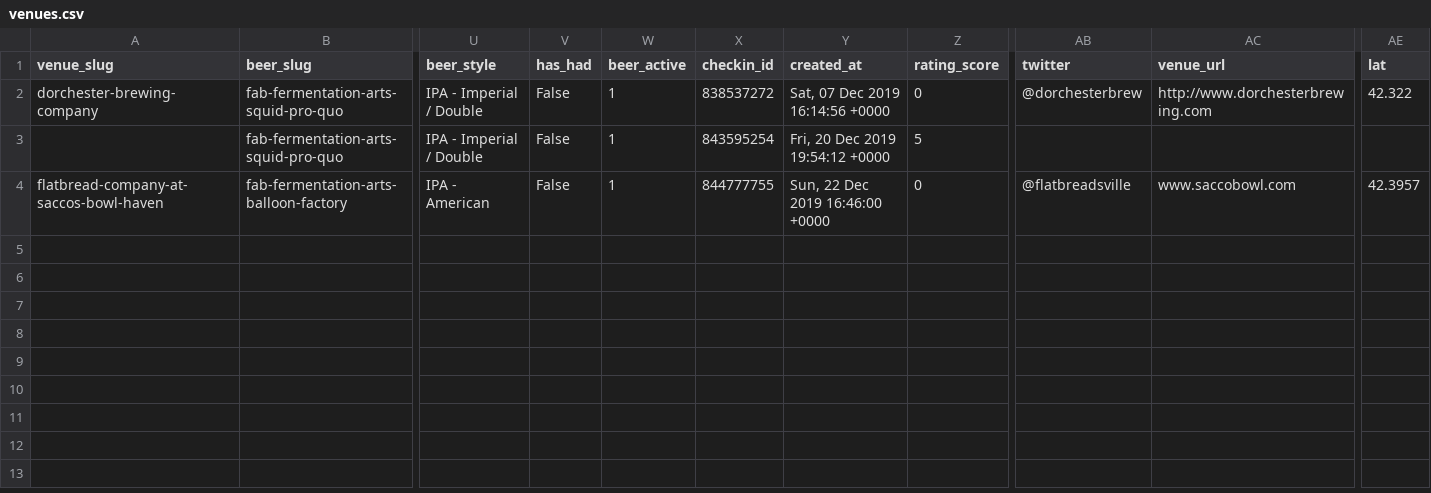
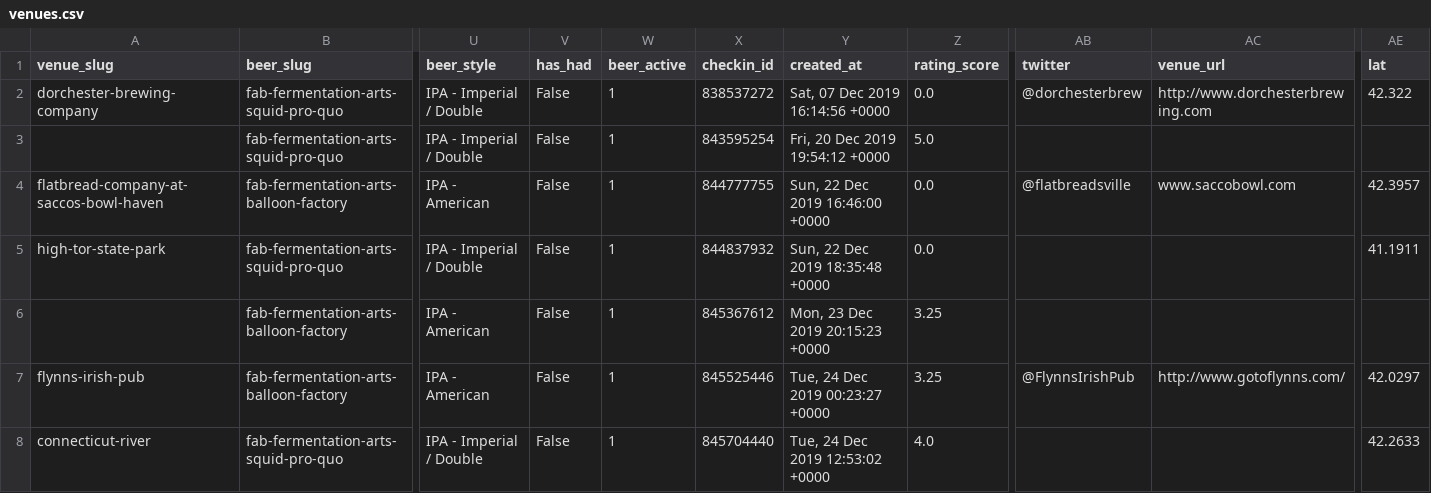
Before and after one commit to fab-rems/fab-beer.github.io, a CSV file: _data/venues.csv, drawn as a sheet; only a part is shown, gaps mark what is left out; rows hold the shown columns only; the diff names each change by its address in the sheet, - before the commit and + after, or states it on an @@ line.

```diff
--- a/_data/venues.csv
+++ b/_data/venues.csv
-Z2 (rating_score): 0
+Z2 (rating_score): 0.0
-Z3 (rating_score): 5
+Z3 (rating_score): 5.0
-Z4 (rating_score): 0
+Z4 (rating_score): 0.0
+row 5: high-tor-state-park | fab-fermentation-arts-squid-pro-quo | IPA - Imperial / Double | False | 1 | 844837932 | Sun, 22 Dec 2019 18:35:48 +0000 | 0.0 |  |  | 41.1911
+row 6:  | fab-fermentation-arts-balloon-factory | IPA - American | False | 1 | 845367612 | Mon, 23 Dec 2019 20:15:23 +0000 | 3.25
+row 7: flynns-irish-pub | fab-fermentation-arts-balloon-factory | IPA - American | False | 1 | 845525446 | Tue, 24 Dec 2019 00:23:27 +0000 | 3.25 | @FlynnsIrishPub | http://www.gotoflynns.com/ | 42.0297
+row 8: connecticut-river | fab-fermentation-arts-squid-pro-quo | IPA - Imperial / Double | False | 1 | 845704440 | Tue, 24 Dec 2019 12:53:02 +0000 | 4.0 |  |  | 42.2633
```
Also changed, not shown: 11 other files.
